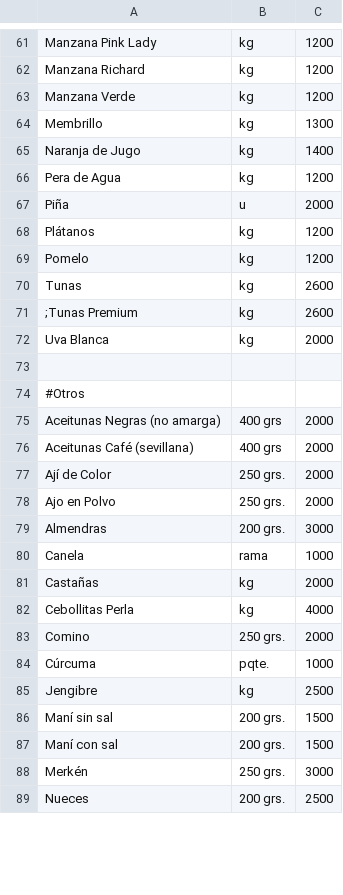
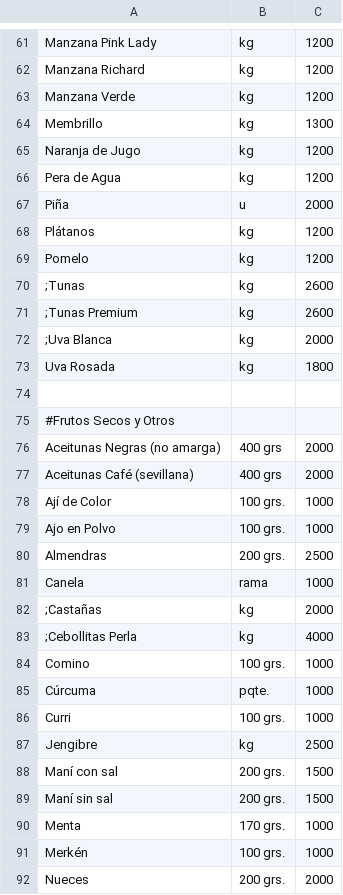
Before and after one commit to LaFeriaASuCasa/LaFeriaASuCasa.github.io, a CSV file: listado.csv, drawn as a sheet; only a part is shown, gaps mark what is left out; the diff covers the shown part only.

Commit message:
Update listado.csv

```diff
--- a/listado.csv
+++ b/listado.csv
@@ -64,3 +64,3 @@ Manzana Verde,kg,1200
 Membrillo,kg,1300
-Naranja de Jugo,kg,1400
+Naranja de Jugo,kg,1200
 Pera de Agua,kg,1200
@@ -69,21 +69,24 @@ Plátanos,kg,1200
 Pomelo,kg,1200
-Tunas,kg,2600
+;Tunas,kg,2600
 ;Tunas Premium,kg,2600
-Uva Blanca,kg,2000
+;Uva Blanca,kg,2000
+Uva Rosada,kg,1800
 
-#Otros,,
+#Frutos Secos y Otros,,
 Aceitunas Negras (no amarga),400 grs,2000
 Aceitunas Café (sevillana),400 grs,2000
-Ají de Color,250 grs.,2000
-Ajo en Polvo,250 grs.,2000
-Almendras,200 grs.,3000
+Ají de Color,100 grs.,1000
+Ajo en Polvo,100 grs.,1000
+Almendras,200 grs.,2500
 Canela,rama,1000
-Castañas,kg,2000
-Cebollitas Perla,kg,4000
-Comino,250 grs.,2000
+;Castañas,kg,2000
+;Cebollitas Perla,kg,4000
+Comino,100 grs.,1000
 Cúrcuma,pqte.,1000
+Curri,100 grs.,1000
 Jengibre,kg,2500
+Maní con sal,200 grs.,1500
 Maní sin sal,200 grs.,1500
-Maní con sal,200 grs.,1500
-Merkén,250 grs.,3000
-Nueces,200 grs.,2500
+Menta,170 grs.,1000
+Merkén,100 grs.,1000
+Nueces,200 grs.,2000
```
Also changed, not shown: 5 added rows, 2 removed rows, 1 moved row and 21 edited cells elsewhere in this file.
